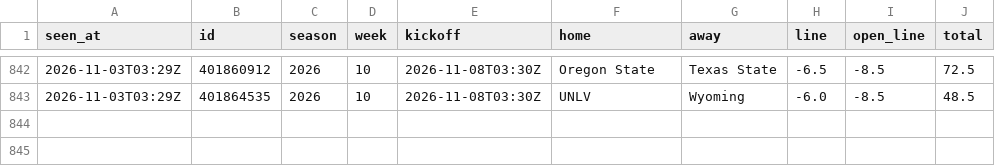
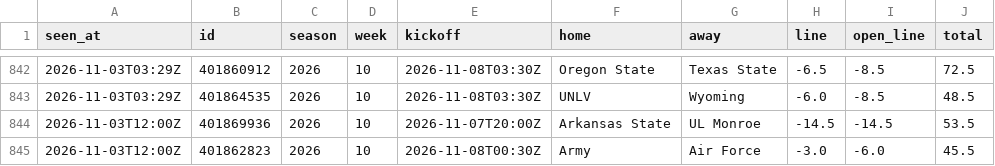
Before and after one commit to davischamann-alt/fourth-and-value, a CSV file: data/live/line_history.csv, drawn as a sheet; only a part is shown, gaps mark what is left out.

```diff
--- a/data/live/line_history.csv
+++ b/data/live/line_history.csv
@@ -843 +843,3 @@ seen_at,id,season,week,kickoff,home,away,line,open_line,total
 2026-11-03T03:29Z,401864535,2026,10,2026-11-08T03:30Z,UNLV,Wyoming,-6.0,-8.5,48.5
+2026-11-03T12:00Z,401869936,2026,10,2026-11-07T20:00Z,Arkansas State,UL Monroe,-14.5,-14.5,53.5
+2026-11-03T12:00Z,401862823,2026,10,2026-11-08T00:30Z,Army,Air Force,-3.0,-6.0,45.5
```
Also changed, not shown: data/live/picks.csv, data/live/total_picks.csv, 3 other files.
